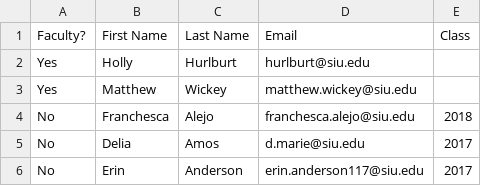
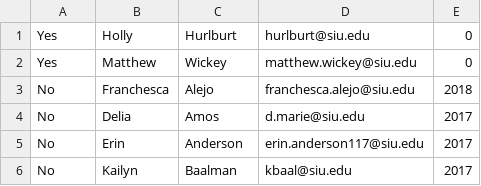
Before and after one commit to SIU-CS/Scholar_App-production, a CSV file: CSP_ClassList.csv, drawn as a sheet; only a part is shown; the shorter side is filled out with more unchanged rows.

```diff
--- a/CSP_ClassList.csv
+++ b/CSP_ClassList.csv
@@ -1,4 +1,3 @@
-Faculty?,First Name,Last Name,Email,Class
-Yes,Holly,Hurlburt,hurlburt@siu.edu,
-Yes ,Matthew,Wickey,matthew.wickey@siu.edu,
+Yes,Holly,Hurlburt,hurlburt@siu.edu,0
+Yes ,Matthew,Wickey,matthew.wickey@siu.edu,0
 No,Franchesca,Alejo,franchesca.alejo@siu.edu,2018
```
Also changed, not shown: 5 other files.
